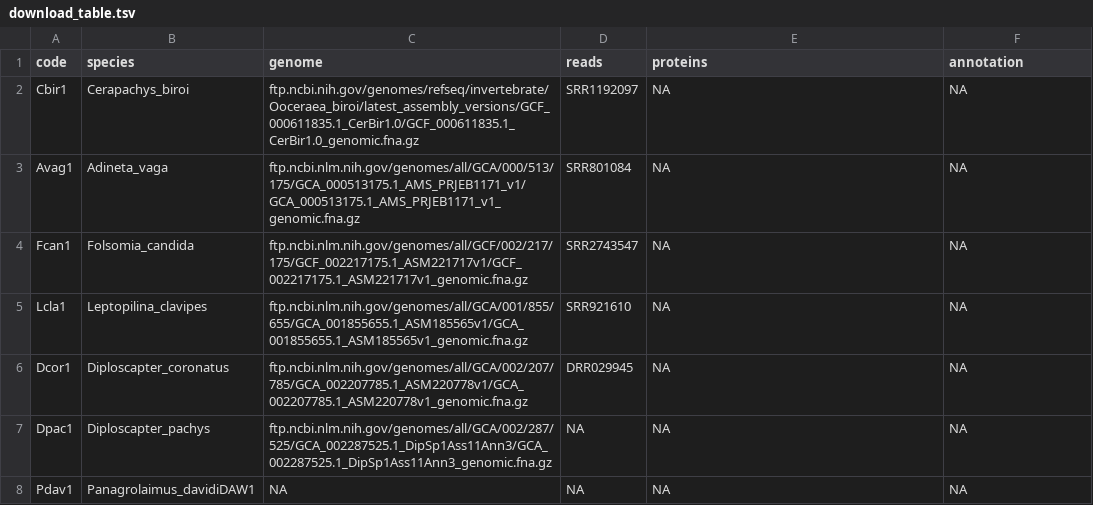
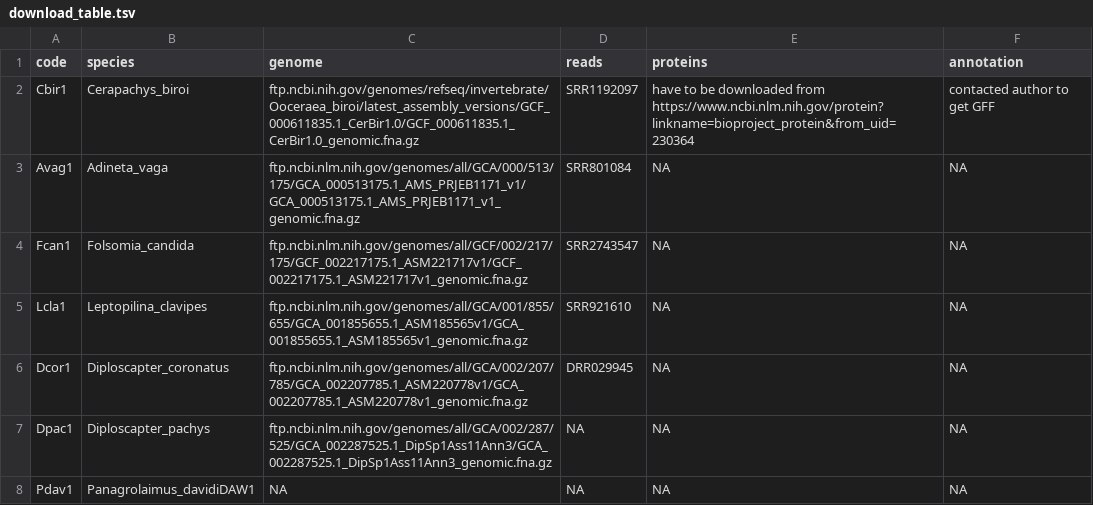
Before and after one commit to KamilSJaron/genomic-features-of-parthenogenetic-animals, a TSV file: tables/download_table.tsv, drawn as a sheet; only a part is shown.

Commit message:
table update

```diff
--- a/tables/download_table.tsv
+++ b/tables/download_table.tsv
@@ -1,3 +1,3 @@
 code	species	genome	reads	proteins	annotation
-Cbir1	Cerapachys_biroi	ftp.ncbi.nih.gov/genomes/refseq/invertebrate/Ooceraea_biroi/latest_assembly_versions/GCF_000611835.1_CerBir1.0/GCF_000611835.1_CerBir1.0_genomic.fna.gz	SRR1192097	NA	NA
+Cbir1	Cerapachys_biroi	ftp.ncbi.nih.gov/genomes/refseq/invertebrate/Ooceraea_biroi/latest_assembly_versions/GCF_000611835.1_CerBir1.0/GCF_000611835.1_CerBir1.0_genomic.fna.gz	SRR1192097	have to be downloaded from https://www.ncbi.nlm.nih.gov/protein?linkname=bioproject_protein&from_uid=230364	contacted author to get GFF
 Avag1	Adineta_vaga	ftp.ncbi.nlm.nih.gov/genomes/all/GCA/000/513/175/GCA_000513175.1_AMS_PRJEB1171_v1/GCA_000513175.1_AMS_PRJEB1171_v1_genomic.fna.gz	SRR801084	NA	NA
```
